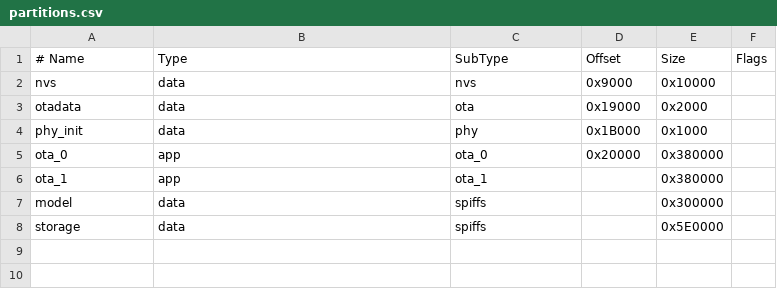
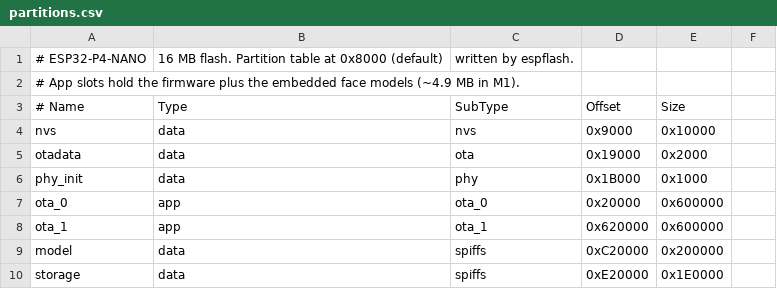
Before and after one commit to khttang/esp32-biometric-system, a CSV file: firmware/partitions.csv, drawn as a sheet; addresses are those after the commit; the diff names each change by its address in the sheet, - before the commit and + after, or states it on an @@ line.

```diff
--- a/firmware/partitions.csv
+++ b/firmware/partitions.csv
+row 1: # ESP32-P4-NANO | 16 MB flash. Partition table at 0x8000 (default) | written by espflash.
+row 2: # App slots hold the firmware plus the embedded face models (~4.9 MB in M1).
-F3: Flags
+F3: (empty)
-E7:E8 (Size): 0x380000
+E7:E8 (Size): 0x600000
-D8 (Offset): (empty)
+D8 (Offset): 0x620000
-D9 (Offset): (empty)
+D9 (Offset): 0xC20000
-E9 (Size): 0x300000
+E9 (Size): 0x200000
-D10 (Offset): (empty)
+D10 (Offset): 0xE20000
-E10 (Size): 0x5E0000
+E10 (Size): 0x1E0000
```
Also changed, not shown: 1 other file.
